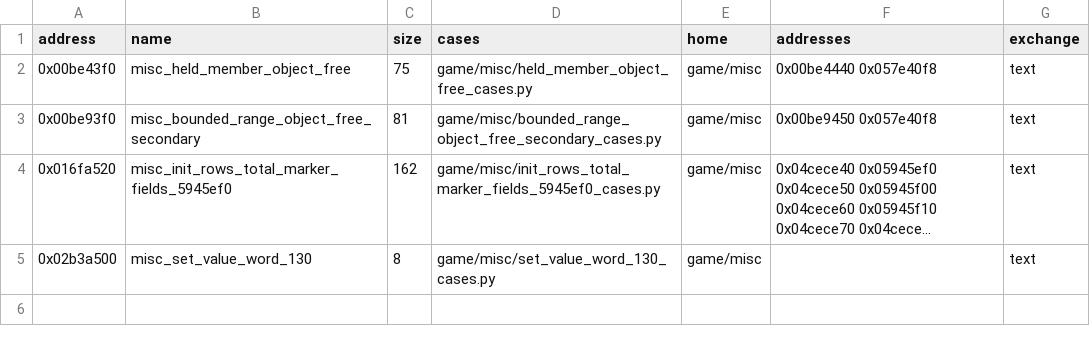
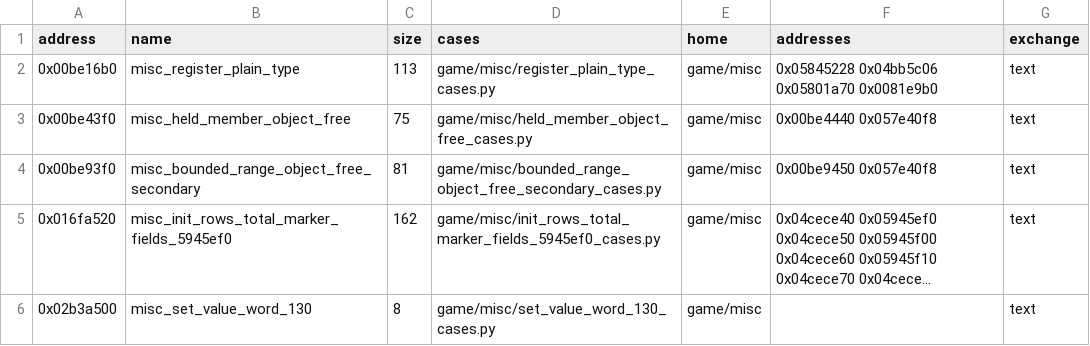
Before and after one commit to Jeffiest/Paleblood, a CSV file: game/auto/near_exemplars.csv, drawn as a sheet; long unchanged cells end in …; the diff names each change by its address in the sheet, - before the commit and + after, or states it on an @@ line.

```diff
--- a/game/auto/near_exemplars.csv
+++ b/game/auto/near_exemplars.csv
+row 2: 0x00be16b0 | misc_register_plain_type | 113 | game/misc/register_plain_type_cases.py | game/misc | 0x05845228 0x04bb5c06 0x05801a70 0x0081e9b0 | text
```
Also changed, not shown: game/auto/near_copies.csv, 8 other files.
